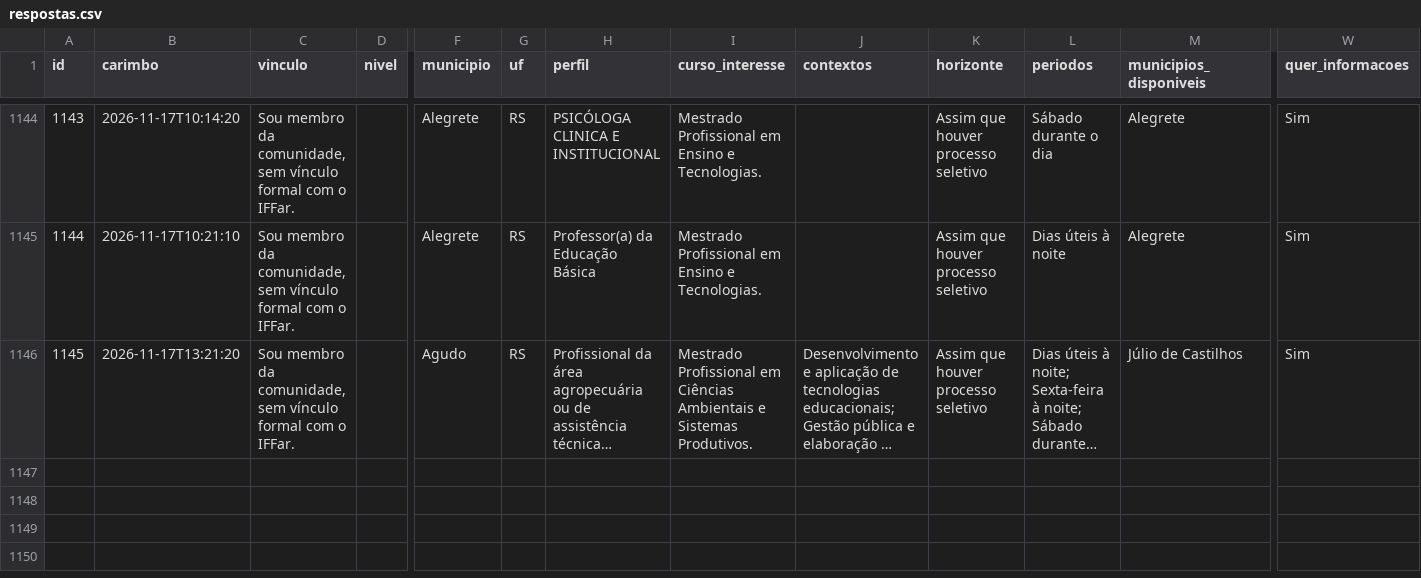
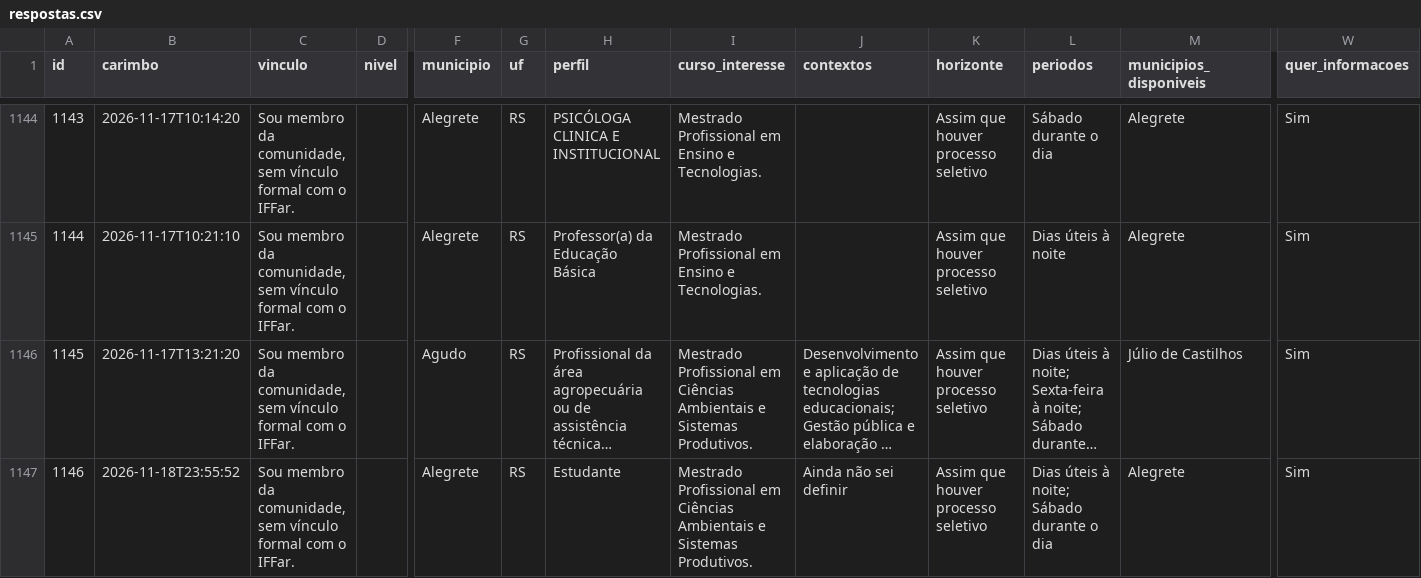
Before and after one commit to jalinegm/painel-demanda-mestrados, a CSV file: docs/dados/respostas.csv, drawn as a sheet; only a part is shown, gaps mark what is left out; long unchanged cells end in …; rows hold the shown columns only; the diff names each change by its address in the sheet, - before the commit and + after, or states it on an @@ line.

```diff
--- a/docs/dados/respostas.csv
+++ b/docs/dados/respostas.csv
+row 1147: 1146 | 2026-11-18T23:55:52 | Sou membro da comunidade, sem vínculo formal com o IFFar. |  | Alegrete | RS | Estudante | Mestrado Profissional em Ciências Ambientais e Sistemas Produtivos. | Ainda não sei definir | Assim que houver processo seletivo | Dias úteis à noite; Sábado durante o dia | Alegrete | Sim
```
Also changed, not shown: 1 other file.
